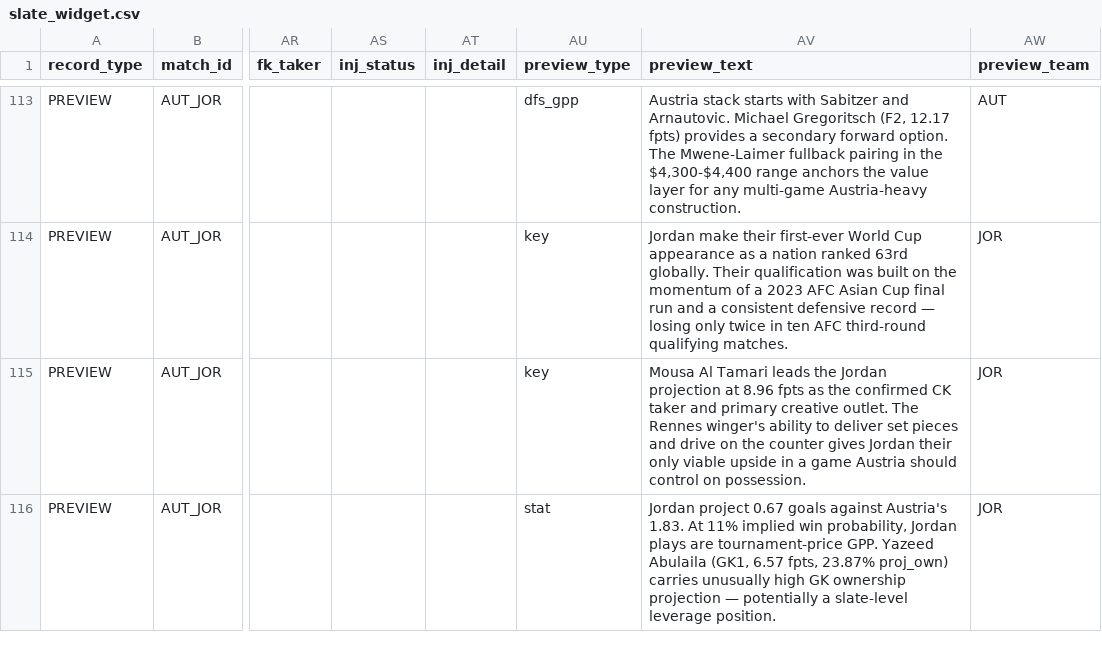
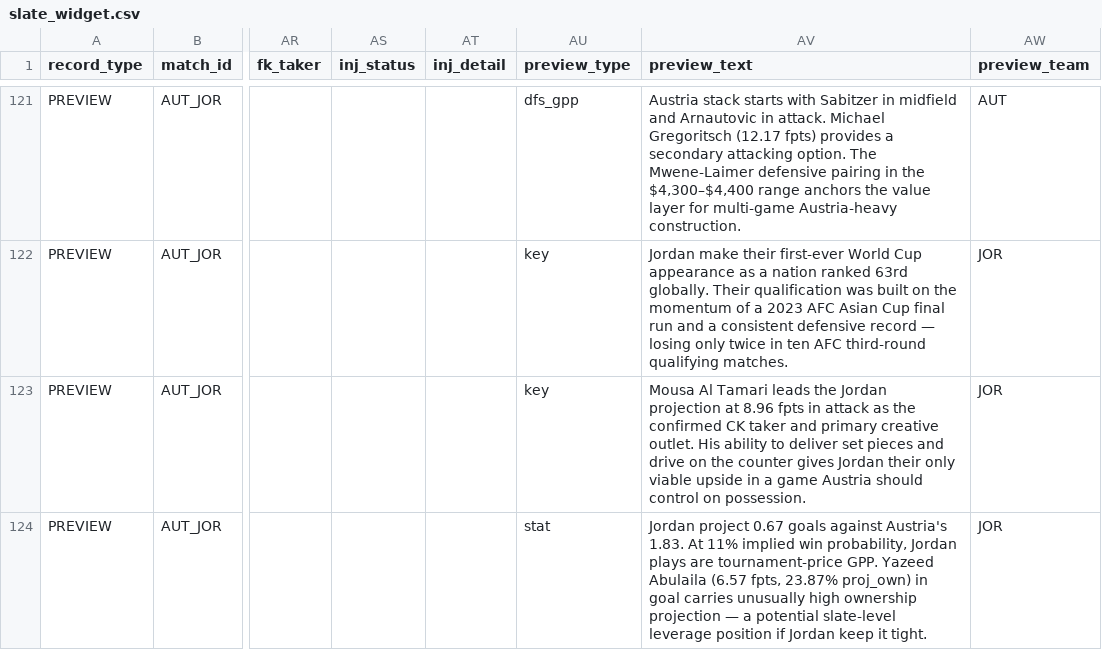
Before and after one commit to chrisgimino/wcpreview, a CSV file: slate_widget.csv, drawn as a sheet; only a part is shown, gaps mark what is left out; addresses are those after the commit; the diff covers the shown part only; the diff names each change by its address in the sheet, - before the commit and + after, or states it on an @@ line.

```diff
--- a/slate_widget.csv
+++ b/slate_widget.csv
-AV121 (preview_text): …with Sabitzer and Arnautovic. Michael Gregoritsch (F2, 12.17 fpts) provides a secondary forward option. The Mwene-Laimer fullback pairing in the $4,300-$4,400 range anchors the value layer for any multi-game Austria-heavy…
+AV121 (preview_text): …with Sabitzer in midfield and Arnautovic in attack. Michael Gregoritsch (12.17 fpts) provides a secondary attacking option. The Mwene-Laimer defensive pairing in the $4,300–$4,400 range anchors the value layer for multi-game Austria-heavy…
-AV123 (preview_text): …8.96 fpts as the confirmed CK taker and primary creative outlet. The Rennes winger's ability to…
+AV123 (preview_text): …8.96 fpts in attack as the confirmed CK taker and primary creative outlet. His ability to…
-AV124 (preview_text): …Yazeed Abulaila (GK1, 6.57 fpts, 23.87% proj_own) carries unusually high GK ownership projection — potentially a slate-level leverage position.
+AV124 (preview_text): …Yazeed Abulaila (6.57 fpts, 23.87% proj_own) in goal carries unusually high ownership projection — a potential slate-level leverage position if Jordan keep it tight.
```
Also changed, not shown: 7 added rows, 7 removed rows, 1 moved row and 18 edited cells elsewhere in this file.
